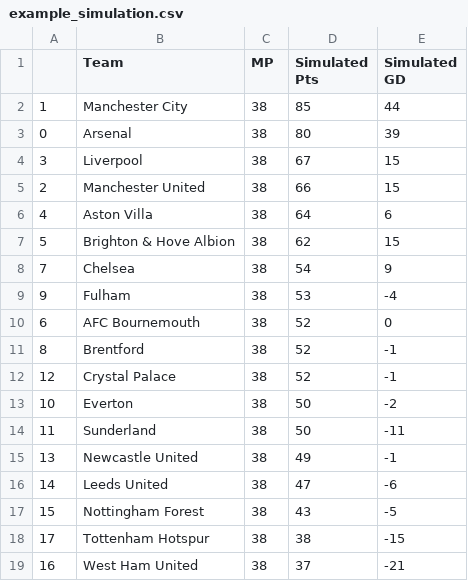
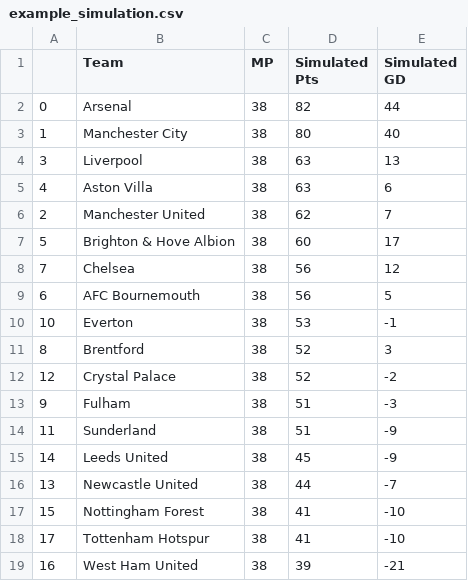
Before and after one commit to matecsapo/Football-Honk, a CSV file: source/honk/projections/ENG-Premier League/ENG-Premier League_monte-carlo-simulation/example_simulation.csv, drawn as a sheet; only a part is shown; the diff covers the shown part only.

```diff
--- a/source/honk/projections/ENG-Premier League/ENG-Premier League_monte-carlo-simulation/example_simulation.csv
+++ b/source/honk/projections/ENG-Premier League/ENG-Premier League_monte-carlo-simulation/example_simulation.csv
@@ -1,19 +1,19 @@
 ,Team,MP,Simulated Pts,Simulated GD
-1,Manchester City,38,85,44
-0,Arsenal,38,80,39
-3,Liverpool,38,67,15
-2,Manchester United,38,66,15
-4,Aston Villa,38,64,6
-5,Brighton & Hove Albion,38,62,15
-7,Chelsea,38,54,9
-9,Fulham,38,53,-4
-6,AFC Bournemouth,38,52,0
-8,Brentford,38,52,-1
-12,Crystal Palace,38,52,-1
-10,Everton,38,50,-2
-11,Sunderland,38,50,-11
-13,Newcastle United,38,49,-1
-14,Leeds United,38,47,-6
-15,Nottingham Forest,38,43,-5
-17,Tottenham Hotspur,38,38,-15
-16,West Ham United,38,37,-21
+0,Arsenal,38,82,44
+1,Manchester City,38,80,40
+3,Liverpool,38,63,13
+4,Aston Villa,38,63,6
+2,Manchester United,38,62,7
+5,Brighton & Hove Albion,38,60,17
+7,Chelsea,38,56,12
+6,AFC Bournemouth,38,56,5
+10,Everton,38,53,-1
+8,Brentford,38,52,3
+12,Crystal Palace,38,52,-2
+9,Fulham,38,51,-3
+11,Sunderland,38,51,-9
+14,Leeds United,38,45,-9
+13,Newcastle United,38,44,-7
+15,Nottingham Forest,38,41,-10
+17,Tottenham Hotspur,38,41,-10
+16,West Ham United,38,39,-21
```
Also changed, not shown: 1 added row, 1 removed row and 2 edited cells elsewhere in this file, source/honk/projections/ENG-Premier League/ENG-Premier League_monte-carlo-simulation/monte-carlo-results.csv, source/honk/projections/FRA-Ligue 1/FRA-Ligue 1_monte-carlo-simulation/example_simulation.csv, 13 other files.
